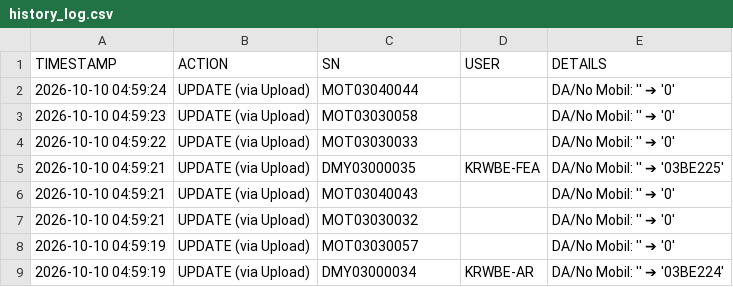
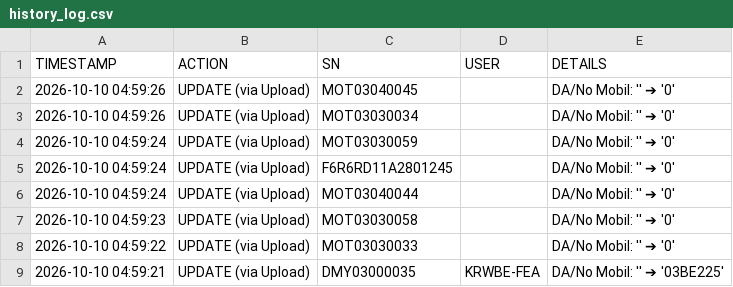
Before and after one commit to ranzfe/it-asset-management, a CSV file: history_log.csv, drawn as a sheet; only a part is shown; the shorter side is filled out with more unchanged rows.

Commit message:
Auto-update history log: 2026-10-10 04:59:26

```diff
--- a/history_log.csv
+++ b/history_log.csv
@@ -1,2 +1,6 @@
 TIMESTAMP,ACTION,SN,USER,DETAILS
+2026-10-10 04:59:26,UPDATE (via Upload),MOT03040045,,DA/No Mobil: '' ➔ '0'
+2026-10-10 04:59:26,UPDATE (via Upload),MOT03030034,,DA/No Mobil: '' ➔ '0'
+2026-10-10 04:59:24,UPDATE (via Upload),MOT03030059,,DA/No Mobil: '' ➔ '0'
+2026-10-10 04:59:24,UPDATE (via Upload),F6R6RD11A2801245,,DA/No Mobil: '' ➔ '0'
 2026-10-10 04:59:24,UPDATE (via Upload),MOT03040044,,DA/No Mobil: '' ➔ '0'
```
